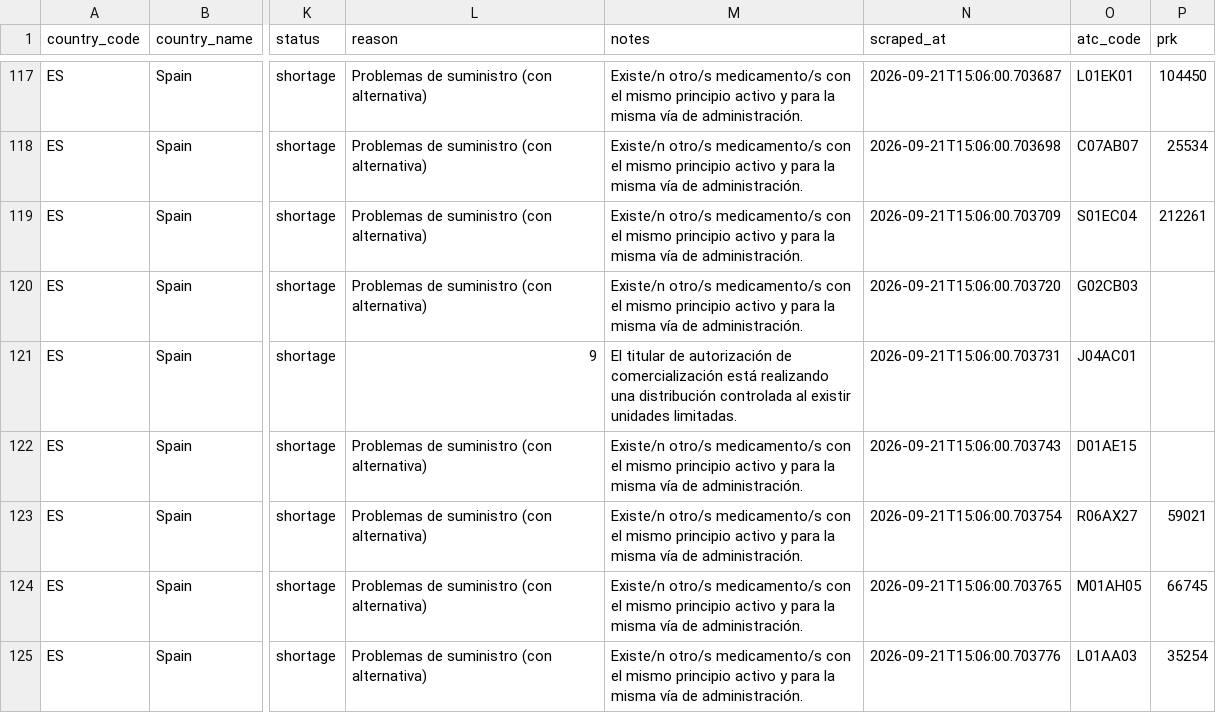
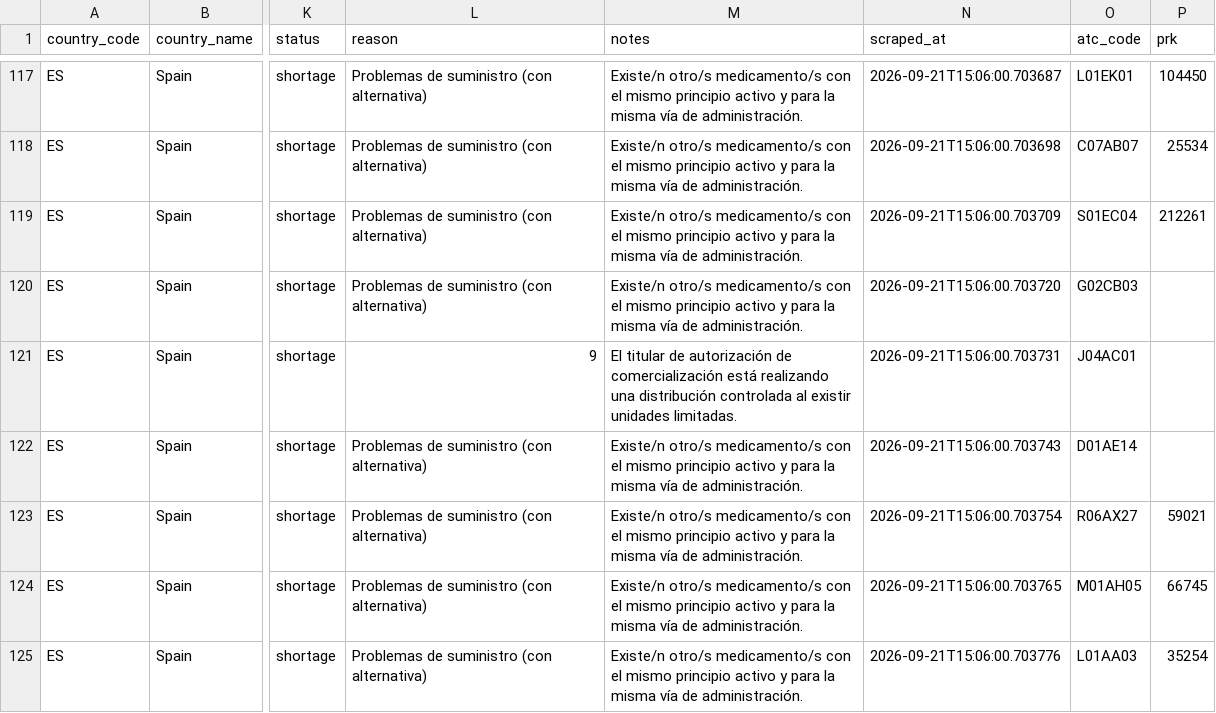
Before and after one commit to jorissmeets/Wereldkaart, a CSV file: output/ES_AEMPS_shortage_2026-09-21.csv, drawn as a sheet; only a part is shown, gaps mark what is left out; the diff names each change by its address in the sheet, - before the commit and + after, or states it on an @@ line.

```diff
--- a/output/ES_AEMPS_shortage_2026-09-21.csv
+++ b/output/ES_AEMPS_shortage_2026-09-21.csv
-O122 (atc_code): D01AE15
+O122 (atc_code): D01AE14
```
Also changed, not shown: output/BE_FAMHP_shortage_2026-09-23.csv, 4 other files.
